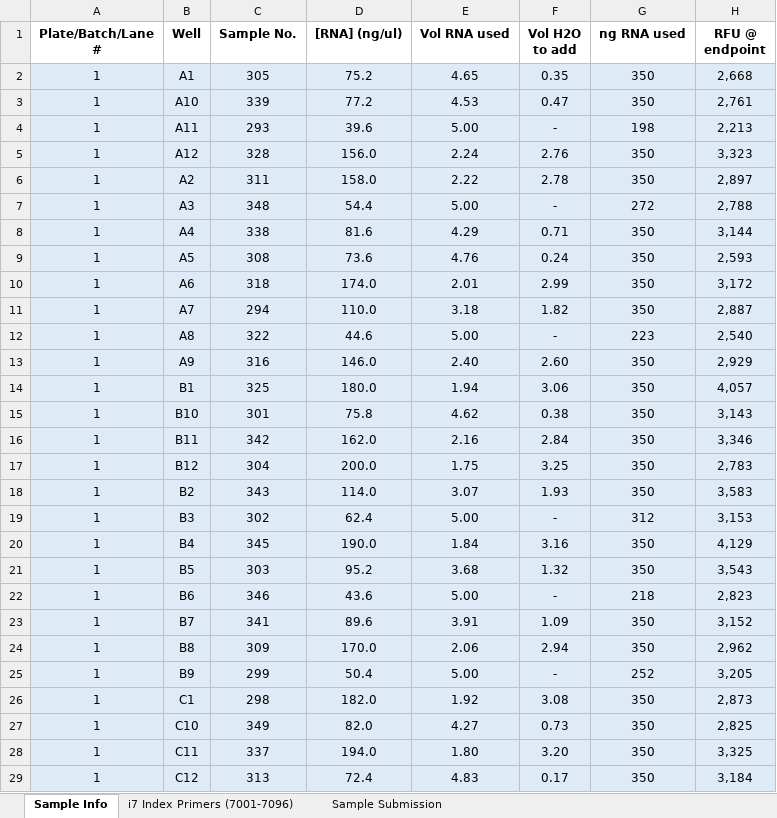
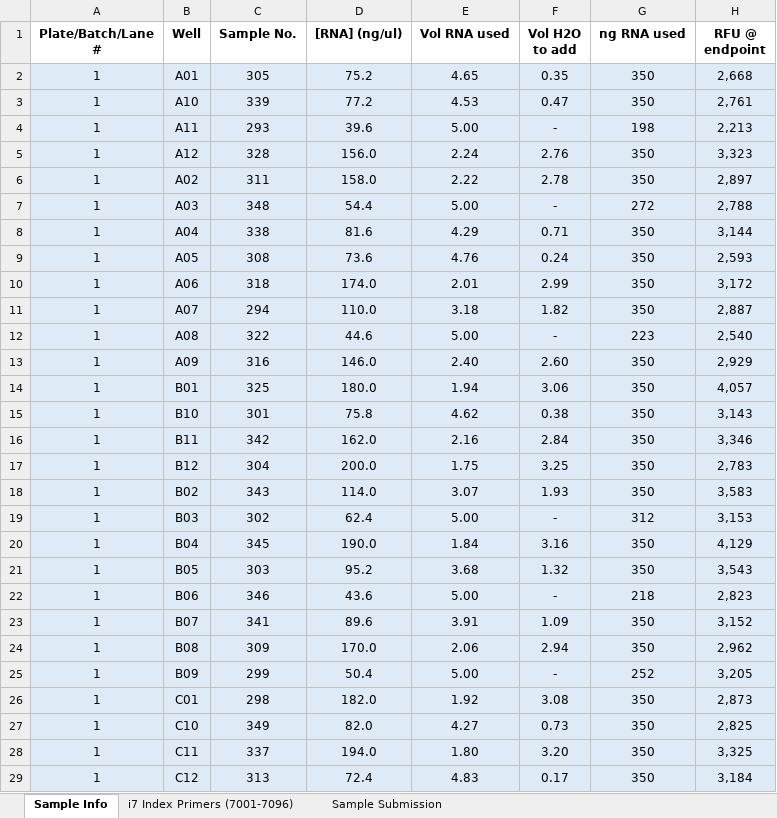
Before and after one commit to fish546-2018/laura-quantseq, an Excel workbook: data/library-prep/Sample-Submission-and-Info.xlsx, sheet Sample Info, drawn as a sheet; only a part is shown; values as stored, in another font and other column widths than the file's, no borders; charts and pictures and conditional formats and table styles not drawn; the diff covers the shown part only; the diff names each change by its address in the sheet, - before the commit and + after, or states it on an @@ line.

```diff
--- a/data/library-prep/Sample-Submission-and-Info.xlsx (sheet Sample Info)
+++ b/data/library-prep/Sample-Submission-and-Info.xlsx (sheet Sample Info)
-B2 (Well): A1
+B2 (Well): A01
-B6 (Well): A2
+B6 (Well): A02
-B7 (Well): A3
+B7 (Well): A03
-B8 (Well): A4
+B8 (Well): A04
-B9 (Well): A5
+B9 (Well): A05
-B10 (Well): A6
+B10 (Well): A06
-B11 (Well): A7
+B11 (Well): A07
-B12 (Well): A8
+B12 (Well): A08
-B13 (Well): A9
+B13 (Well): A09
-B14 (Well): B1
+B14 (Well): B01
-B18 (Well): B2
+B18 (Well): B02
-B19 (Well): B3
+B19 (Well): B03
-B20 (Well): B4
+B20 (Well): B04
-B21 (Well): B5
+B21 (Well): B05
-B22 (Well): B6
+B22 (Well): B06
-B23 (Well): B7
+B23 (Well): B07
-B24 (Well): B8
+B24 (Well): B08
-B25 (Well): B9
+B25 (Well): B09
-B26 (Well): C1
+B26 (Well): C01
```
Also changed, not shown: 97 edited cells elsewhere in this sheet, sheet i7 Index Primers (7001-7096), charts or pictures, data/library-prep/2019-July_RNA-isolation-ctenidia-larvae.xlsx, 3 other files.
